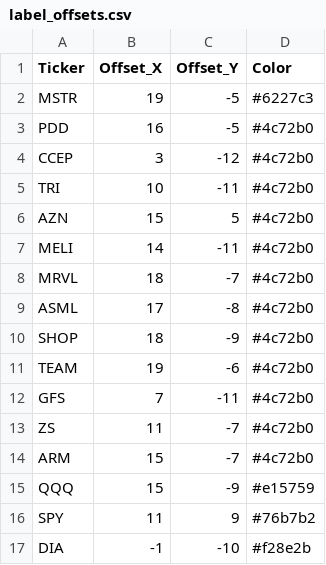
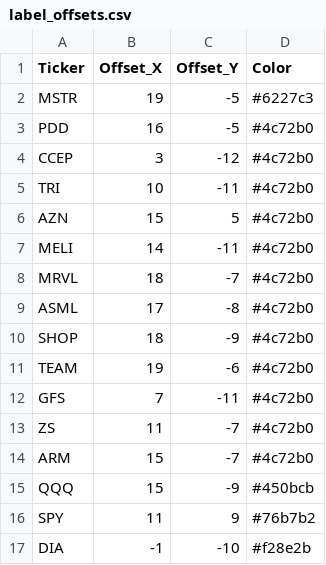
Before and after one commit to LextrochkaRoyals/InvestmentDashboard, a CSV file: data/label_offsets.csv, drawn as a sheet.

```diff
--- a/data/label_offsets.csv
+++ b/data/label_offsets.csv
@@ -14,3 +14,3 @@ ZS,11,-7,#4c72b0
 ARM,15,-7,#4c72b0
-QQQ,15,-9,#e15759
+QQQ,15,-9,#450bcb
 SPY,11,9,#76b7b2
```
Also changed, not shown: 24 other files.
